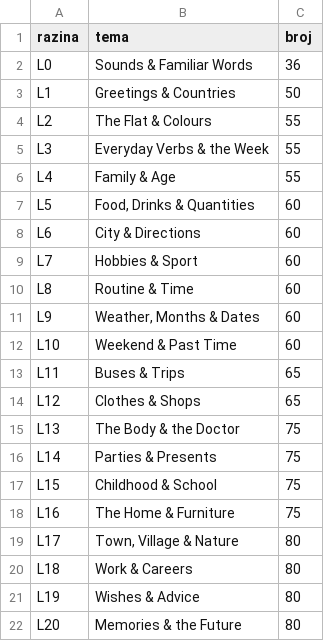
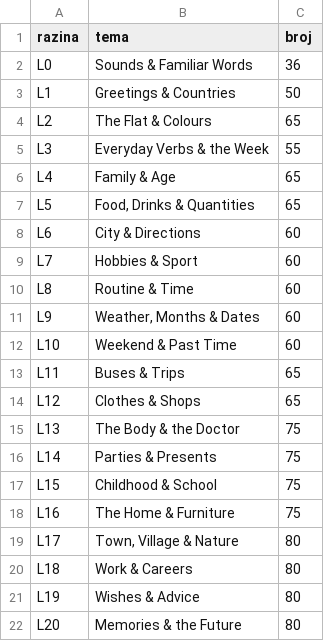
Before and after one commit to kristianprasnjak/jezici-rjecnici, a TSV file: pt/razine-pt.tsv, drawn as a sheet.

```diff
--- a/pt/razine-pt.tsv
+++ b/pt/razine-pt.tsv
@@ -3,6 +3,6 @@ L0	Sounds & Familiar Words	36
 L1	Greetings & Countries	50
-L2	The Flat & Colours	55
+L2	The Flat & Colours	65
 L3	Everyday Verbs & the Week	55
-L4	Family & Age	55
-L5	Food, Drinks & Quantities	60
+L4	Family & Age	65
+L5	Food, Drinks & Quantities	65
 L6	City & Directions	60
```
Also changed, not shown: pt/rjecnik-pt.tsv, 4 other files.
